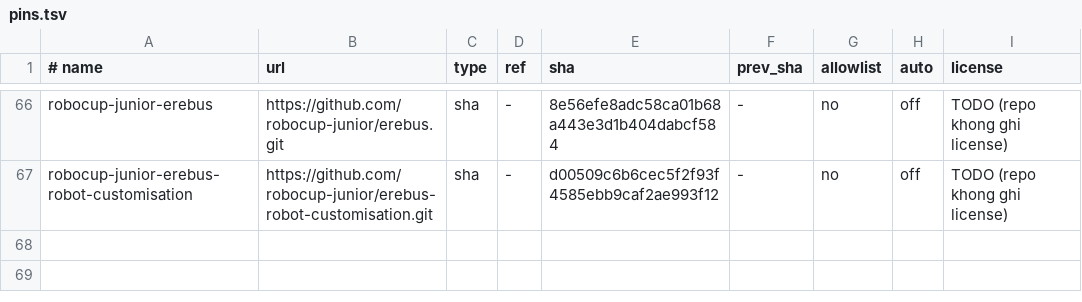
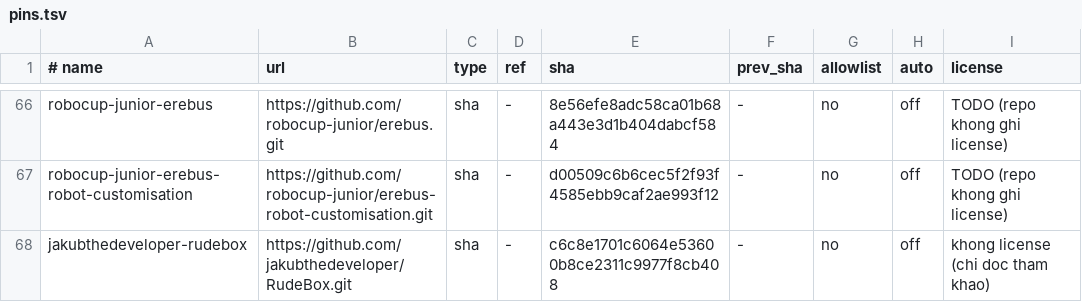
Before and after one commit to athanhtuan11/STLAB_Toolhub, a TSV file: claude-workspace/community/pins.tsv, drawn as a sheet; only a part is shown, gaps mark what is left out.

```diff
--- a/claude-workspace/community/pins.tsv
+++ b/claude-workspace/community/pins.tsv
@@ -67 +67,2 @@ robocup-junior-erebus	https://github.com/robocup-junior/erebus.git	sha	-	8e56efe
 robocup-junior-erebus-robot-customisation	https://github.com/robocup-junior/erebus-robot-customisation.git	sha	-	d00509c6b6cec5f2f93f4585ebb9caf2ae993f12	-	no	off	TODO (repo khong ghi license)
+jakubthedeveloper-rudebox	https://github.com/jakubthedeveloper/RudeBox.git	sha	-	c6c8e1701c6064e53600b8ce2311c9977f8cb408	-	no	off	khong license (chi doc tham khao)
```
Also changed, not shown: 4 other files.
